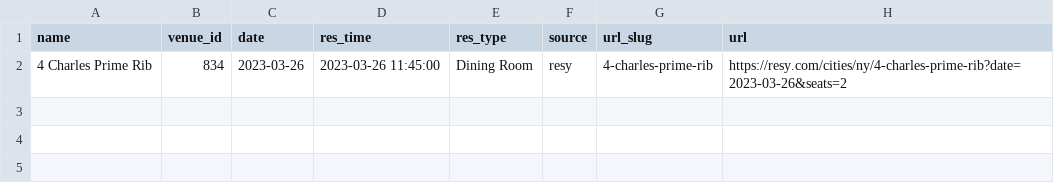
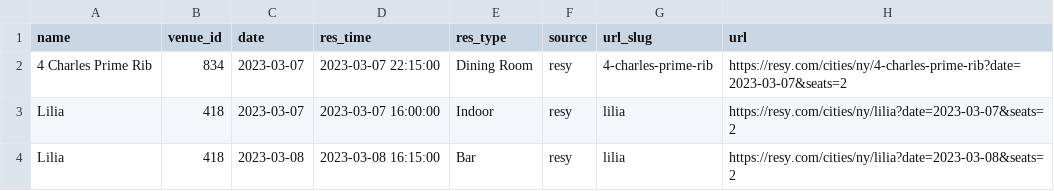
Before and after one commit to edj36/reservations, a CSV file: data/reservations_latest.csv, drawn as a sheet.

```diff
--- a/data/reservations_latest.csv
+++ b/data/reservations_latest.csv
@@ -1,2 +1,4 @@
 name,venue_id,date,res_time,res_type,source,url_slug,url
-4 Charles Prime Rib,834,2023-03-26,2023-03-26 11:45:00,Dining Room,resy,4-charles-prime-rib,https://resy.com/cities/ny/4-charles-prime-rib?date=2023-03-26&seats=2
+4 Charles Prime Rib,834,2023-03-07,2023-03-07 22:15:00,Dining Room,resy,4-charles-prime-rib,https://resy.com/cities/ny/4-charles-prime-rib?date=2023-03-07&seats=2
+Lilia,418,2023-03-07,2023-03-07 16:00:00,Indoor,resy,lilia,https://resy.com/cities/ny/lilia?date=2023-03-07&seats=2
+Lilia,418,2023-03-08,2023-03-08 16:15:00,Bar,resy,lilia,https://resy.com/cities/ny/lilia?date=2023-03-08&seats=2
```
